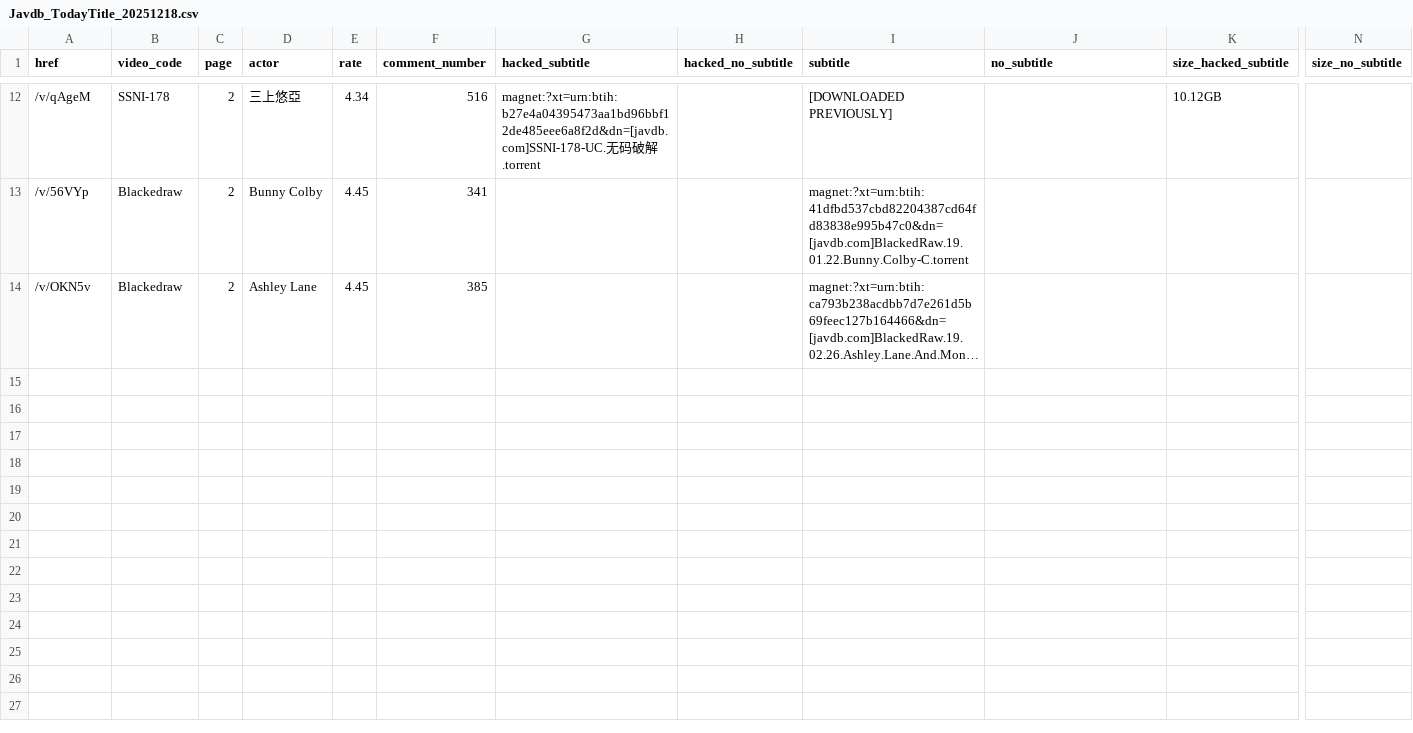
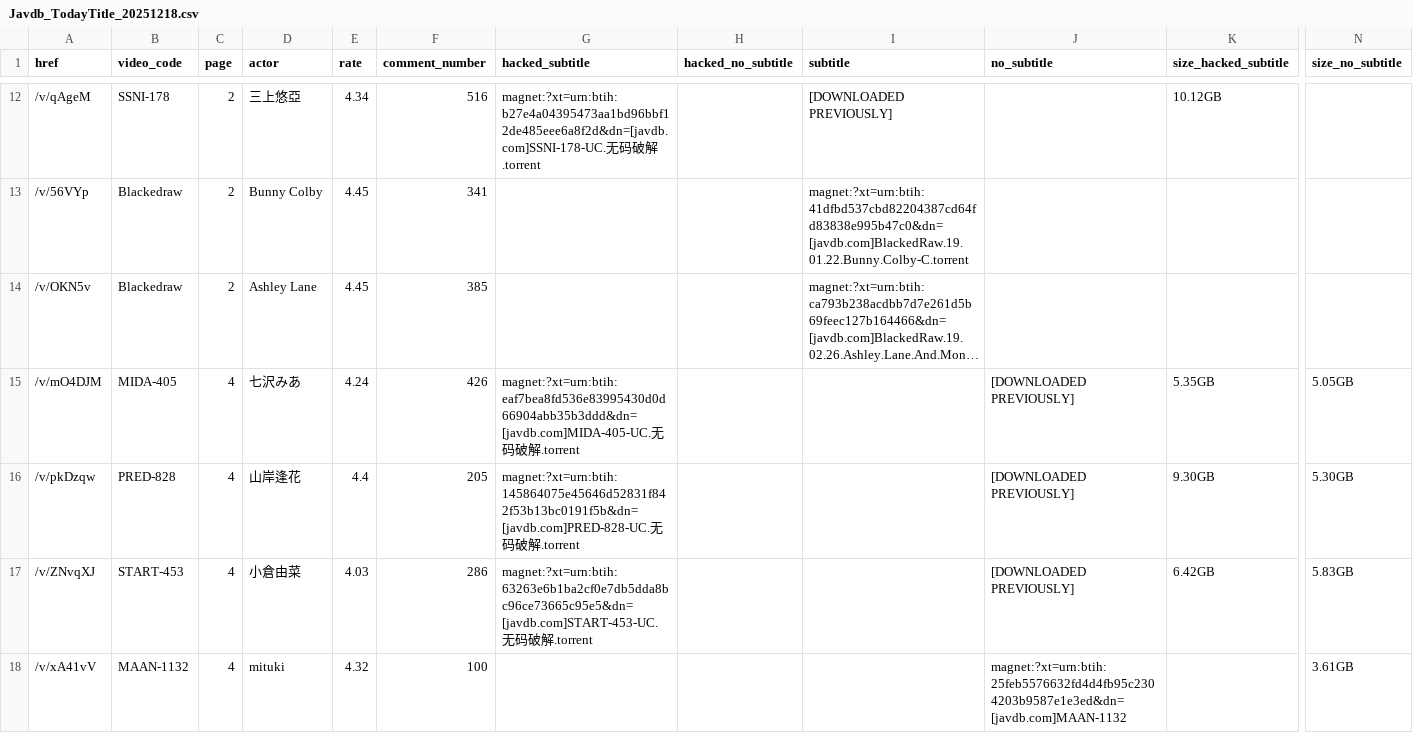
Before and after one commit to TongWu/JAVDB_AutoSpider, a CSV file: Daily Report/Javdb_TodayTitle_20251218.csv, drawn as a sheet; only a part is shown, gaps mark what is left out; long unchanged cells end in …; rows hold the shown columns only; the diff names each change by its address in the sheet, - before the commit and + after, or states it on an @@ line.

```diff
--- a/Daily Report/Javdb_TodayTitle_20251218.csv
+++ b/Daily Report/Javdb_TodayTitle_20251218.csv
+row 15: /v/mO4DJM | MIDA-405 | 4 | 七沢みあ | 4.24 | 426 | magnet:?xt=urn:btih:eaf7bea8fd536e83995430d0d66904abb35b3ddd&dn=[javdb.com]MIDA-405-UC.无码破解.torrent |  |  | [DOWNLOADED PREVIOUSLY] | 5.35GB | 5.05GB
+row 16: /v/pkDzqw | PRED-828 | 4 | 山岸逢花 | 4.4 | 205 | magnet:?xt=urn:btih:145864075e45646d52831f842f53b13bc0191f5b&dn=[javdb.com]PRED-828-UC.无码破解.torrent |  |  | [DOWNLOADED PREVIOUSLY] | 9.30GB | 5.30GB
+row 17: /v/ZNvqXJ | START-453 | 4 | 小倉由菜 | 4.03 | 286 | magnet:?xt=urn:btih:63263e6b1ba2cf0e7db5dda8bc96ce73665c95e5&dn=[javdb.com]START-453-UC.无码破解.torrent |  |  | [DOWNLOADED PREVIOUSLY] | 6.42GB | 5.83GB
+row 18: /v/xA41vV | MAAN-1132 | 4 | mituki | 4.32 | 100 |  |  |  | magnet:?xt=urn:btih:25feb5576632fd4d4fb95c2304203b9587e1e3ed&dn=[javdb.com]MAAN-1132 |  | 3.61GB
```
Also changed, not shown: 5 other files.
